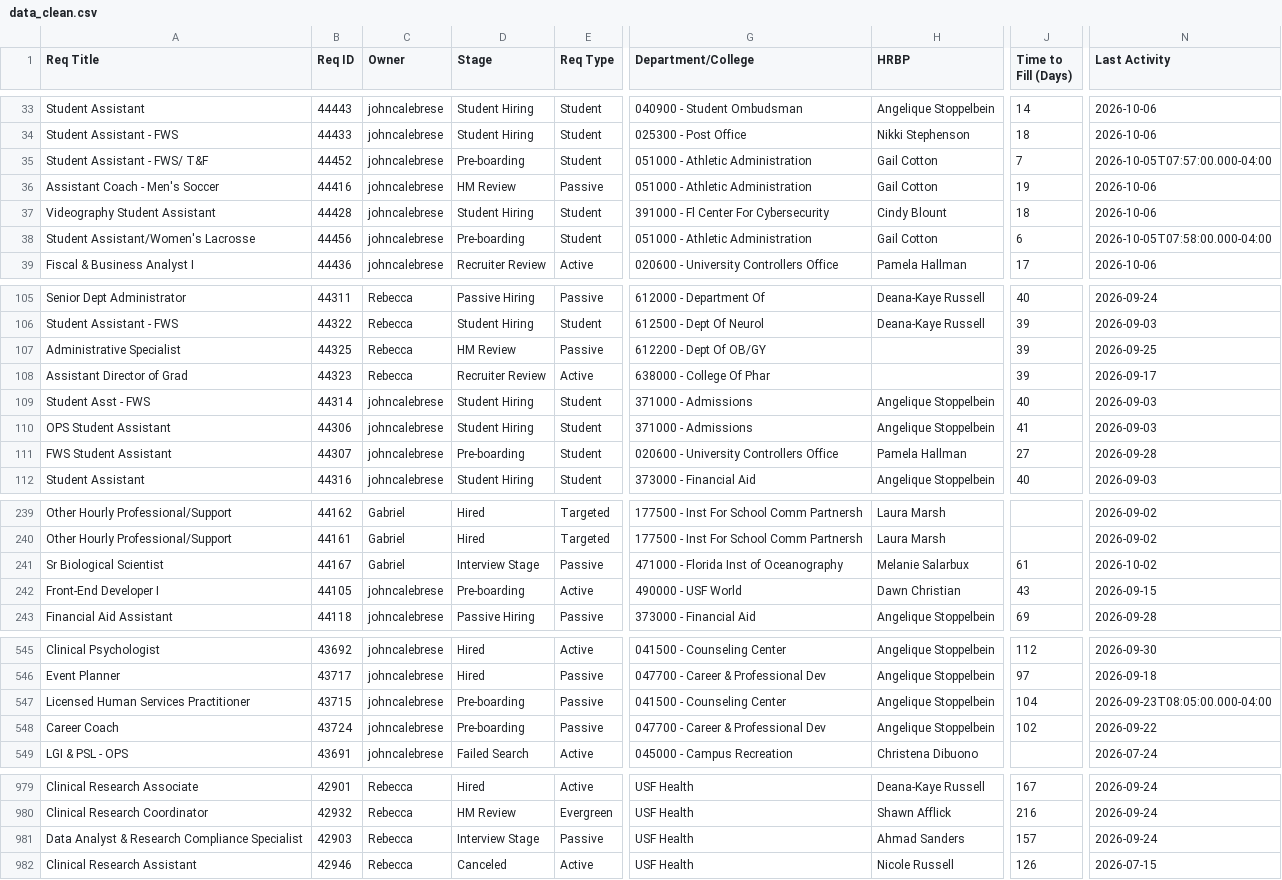
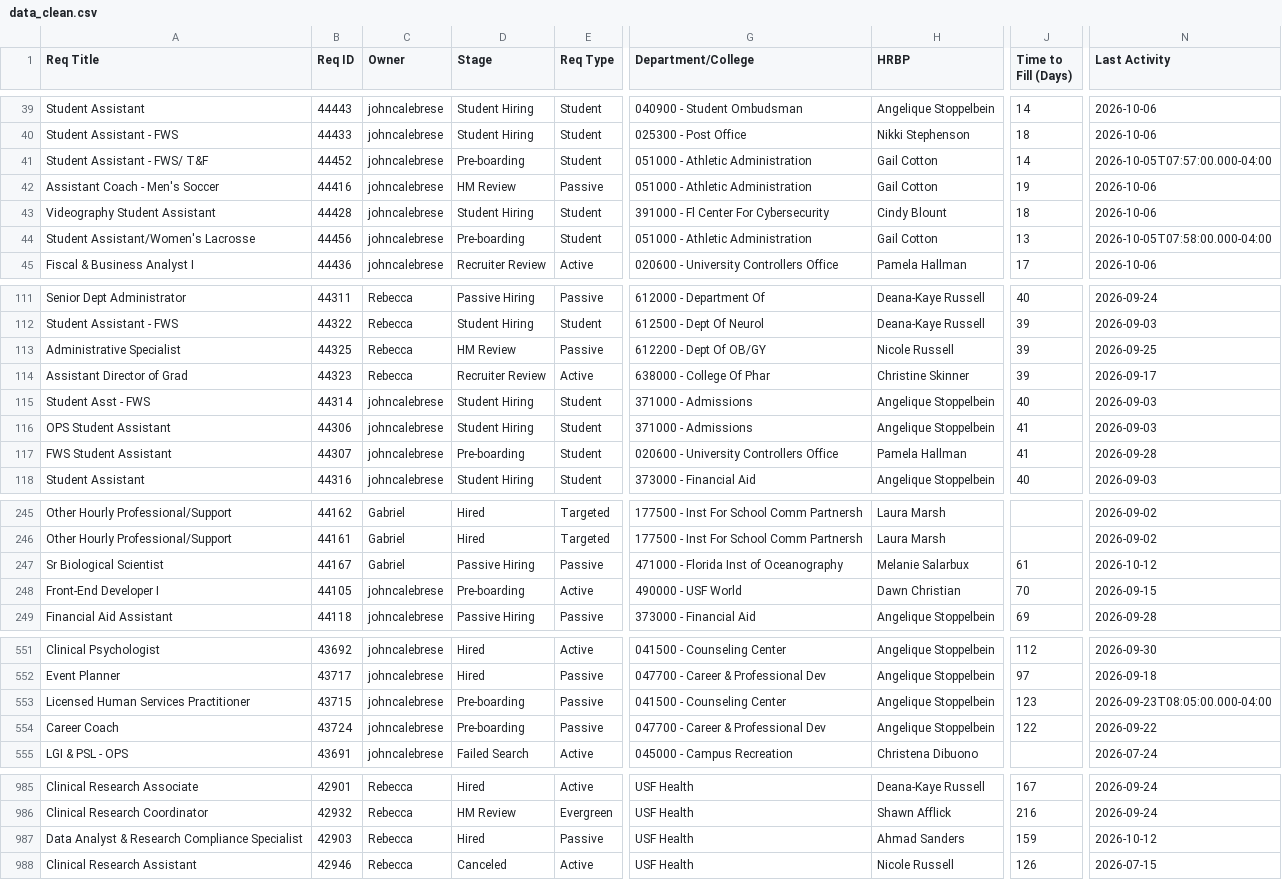
Before and after one commit to gabelopez-dev/usf-dashboard, a CSV file: data_clean.csv, drawn as a sheet; only a part is shown, gaps mark what is left out; addresses are those after the commit; the diff covers the shown part only; the diff names each change by its address in the sheet, - before the commit and + after, or states it on an @@ line.

```diff
--- a/data_clean.csv
+++ b/data_clean.csv
-J41 (Time to Fill (Days)): 7
+J41 (Time to Fill (Days)): 14
-J44 (Time to Fill (Days)): 6
+J44 (Time to Fill (Days)): 13
-H113 (HRBP): (empty)
+H113 (HRBP): Nicole Russell
-H114 (HRBP): (empty)
+H114 (HRBP): Christine Skinner
-J117 (Time to Fill (Days)): 27
+J117 (Time to Fill (Days)): 41
-D247 (Stage): Interview Stage
+D247 (Stage): Passive Hiring
-N247 (Last Activity): 2026-10-02
+N247 (Last Activity): 2026-10-12
-J248 (Time to Fill (Days)): 43
+J248 (Time to Fill (Days)): 70
-J553 (Time to Fill (Days)): 104
+J553 (Time to Fill (Days)): 123
-J554 (Time to Fill (Days)): 102
+J554 (Time to Fill (Days)): 122
-D987 (Stage): Interview Stage
+D987 (Stage): Hired
-J987 (Time to Fill (Days)): 157
+J987 (Time to Fill (Days)): 159
-N987 (Last Activity): 2026-09-24
+N987 (Last Activity): 2026-10-12
```
Also changed, not shown: 6 added rows and 86 edited cells elsewhere in this file.
